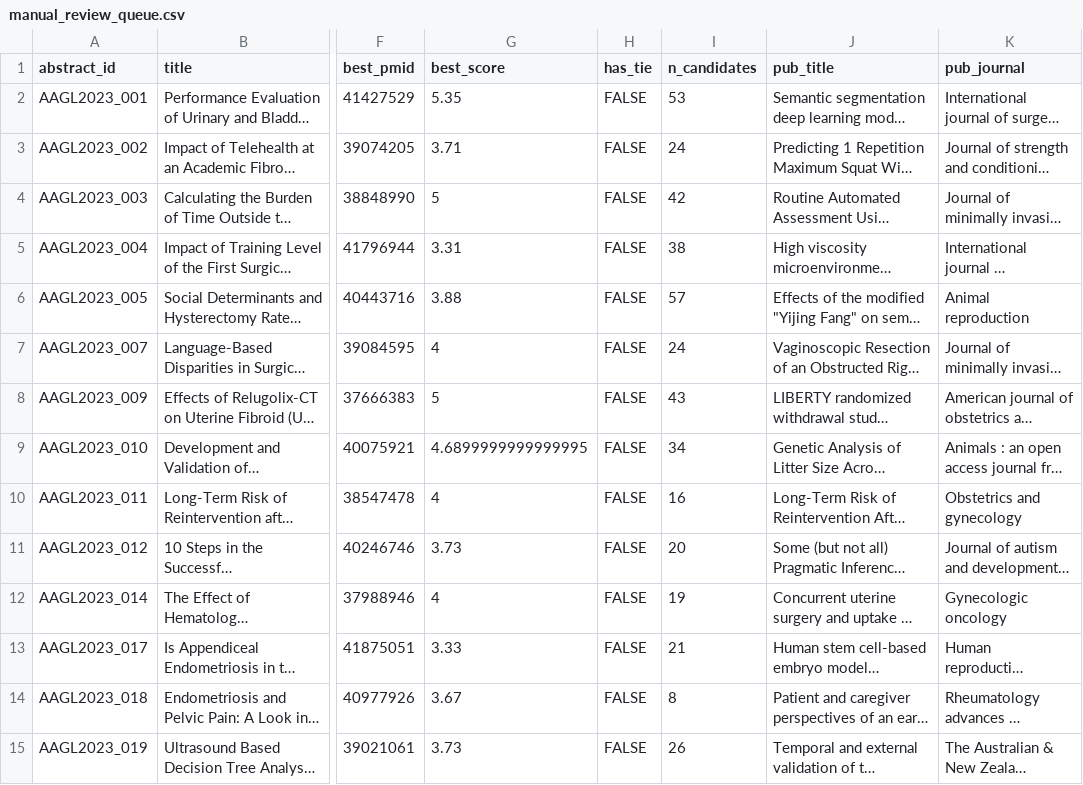
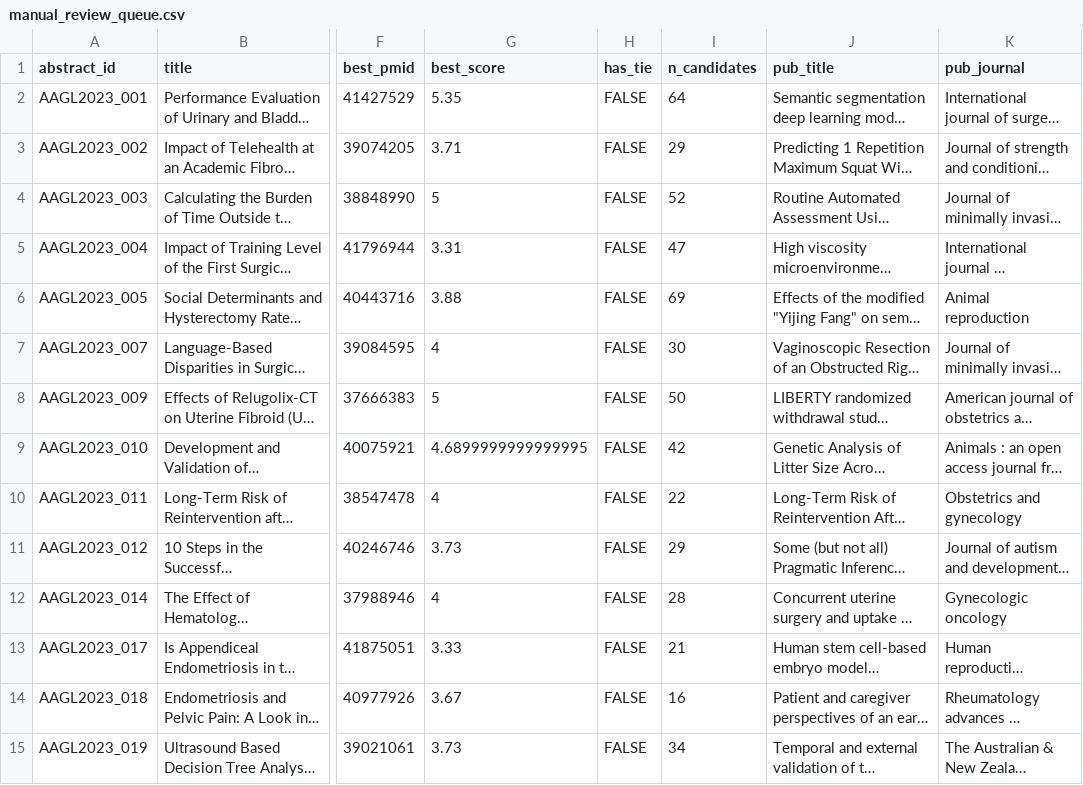
Before and after one commit to mufflyt/abstract_lifetime, a CSV file: output/manual_review_queue.csv, drawn as a sheet; only a part is shown, gaps mark what is left out; long unchanged cells end in …; the diff covers the shown part only; the diff names each change by its address in the sheet, - before the commit and + after, or states it on an @@ line.

```diff
--- a/output/manual_review_queue.csv
+++ b/output/manual_review_queue.csv
-I2 (n_candidates): 53
+I2 (n_candidates): 64
-I3 (n_candidates): 24
+I3 (n_candidates): 29
-I4 (n_candidates): 42
+I4 (n_candidates): 52
-I5 (n_candidates): 38
+I5 (n_candidates): 47
-I6 (n_candidates): 57
+I6 (n_candidates): 69
-I7 (n_candidates): 24
+I7 (n_candidates): 30
-I8 (n_candidates): 43
+I8 (n_candidates): 50
-I9 (n_candidates): 34
+I9 (n_candidates): 42
-I10 (n_candidates): 16
+I10 (n_candidates): 22
-I11 (n_candidates): 20
+I11 (n_candidates): 29
-I12 (n_candidates): 19
+I12 (n_candidates): 28
-I14 (n_candidates): 8
+I14 (n_candidates): 16
-I15 (n_candidates): 26
+I15 (n_candidates): 34
```
Also changed, not shown: 5 added rows and 70 edited cells elsewhere in this file, data/processed/match_scores.csv, output/abstracts_with_matches.csv, 15 other files.
